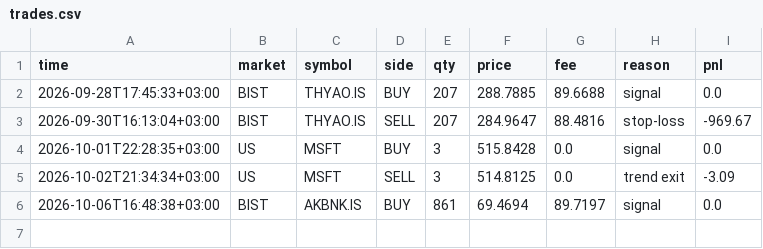
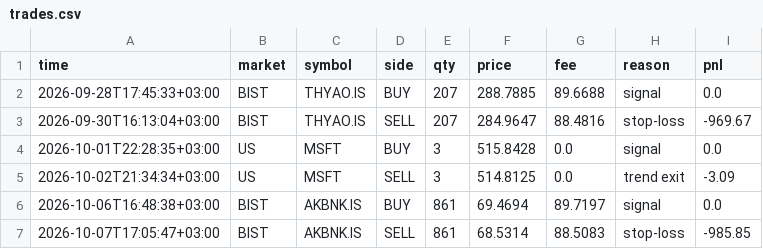
Before and after one commit to NoctoFlux/paper-bot, a CSV file: data/trades.csv, drawn as a sheet; the diff names each change by its address in the sheet, - before the commit and + after, or states it on an @@ line.

```diff
--- a/data/trades.csv
+++ b/data/trades.csv
+row 7: 2026-10-07T17:05:47+03:00 | BIST | AKBNK.IS | SELL | 861 | 68.5314 | 88.5083 | stop-loss | -985.85
```
Also changed, not shown: data/equity.csv, 2 other files.
